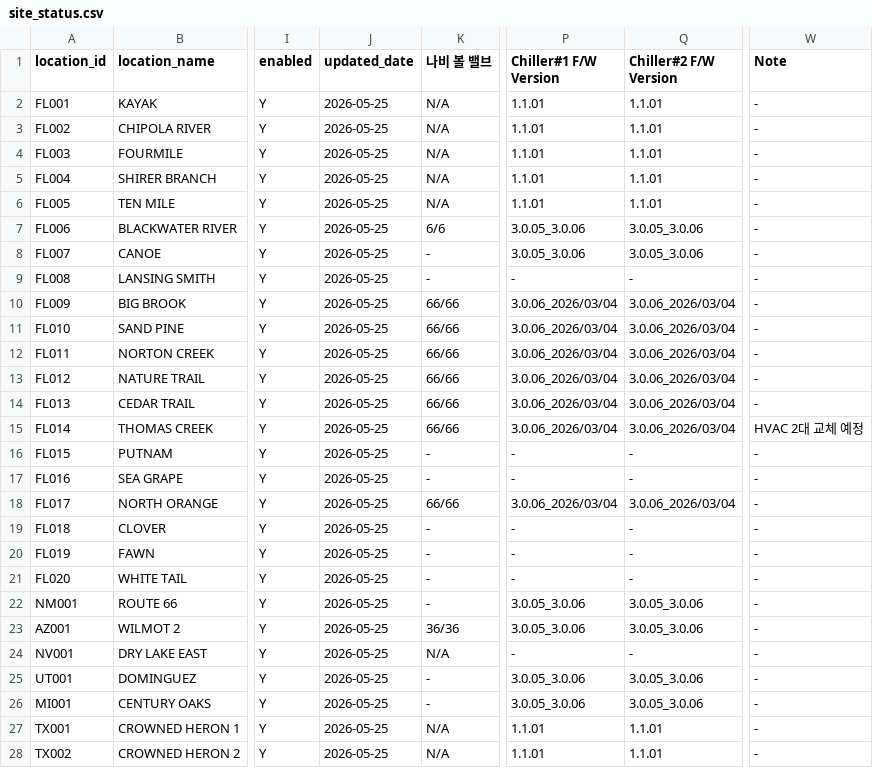
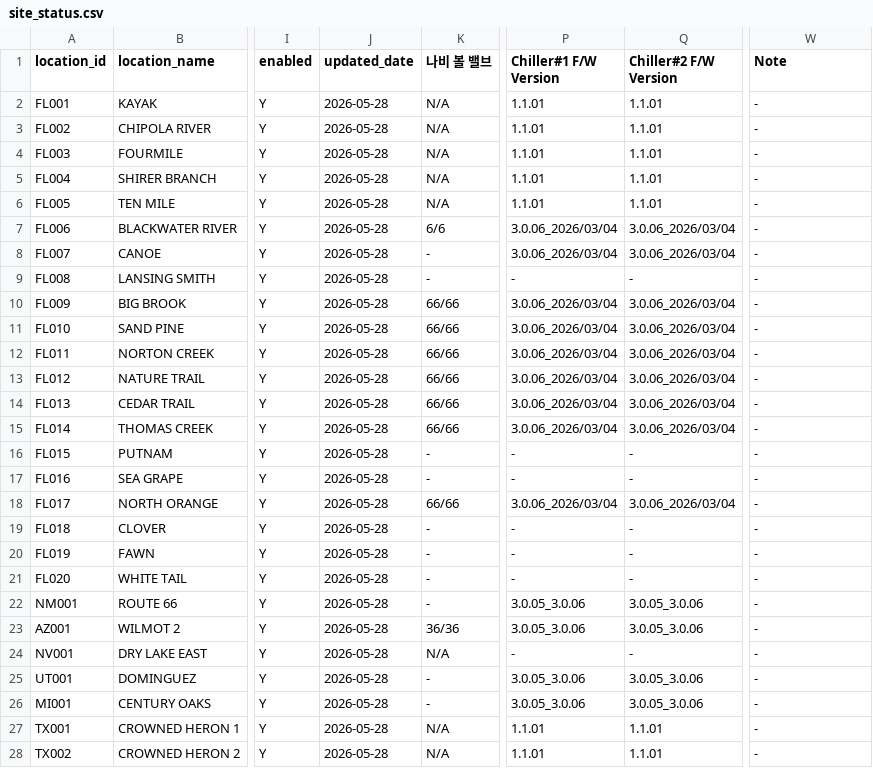
Before and after one commit to Eucalyptuss/site_work_status_dashboard, a CSV file: site_status.csv, drawn as a sheet; only a part is shown, gaps mark what is left out; the diff covers the shown part only; the diff names each change by its address in the sheet, - before the commit and + after, or states it on an @@ line.

Commit message:
05/28 update

```diff
--- a/site_status.csv
+++ b/site_status.csv
-J2:J28 (updated_date): 2026-05-25
+J2:J28 (updated_date): 2026-05-28
-P7:P8 (Chiller#1 F/W Version): 3.0.05_3.0.06
+P7:P8 (Chiller#1 F/W Version): 3.0.06_2026/03/04
-Q7:Q8 (Chiller#2 F/W Version): 3.0.05_3.0.06
+Q7:Q8 (Chiller#2 F/W Version): 3.0.06_2026/03/04
-W15 (Note): HVAC 2대 교체 예정
+W15 (Note): -
```
Also changed, not shown: 14 edited cells elsewhere in this file.
